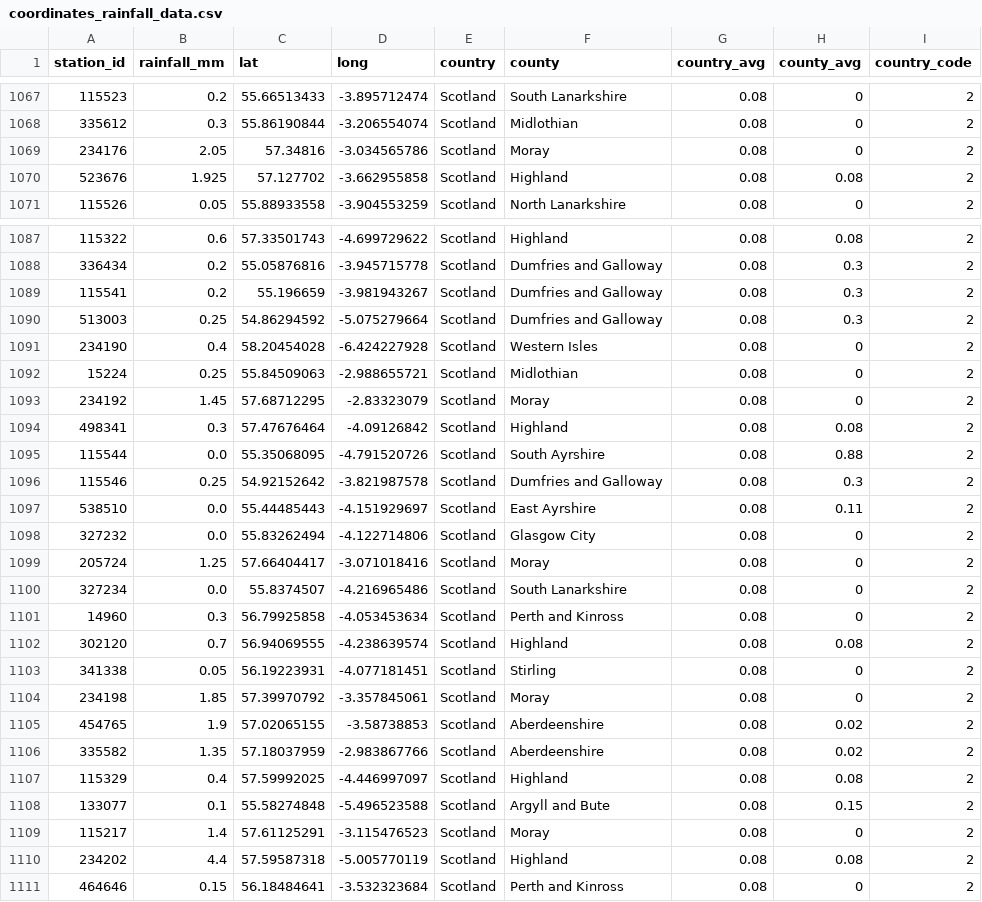
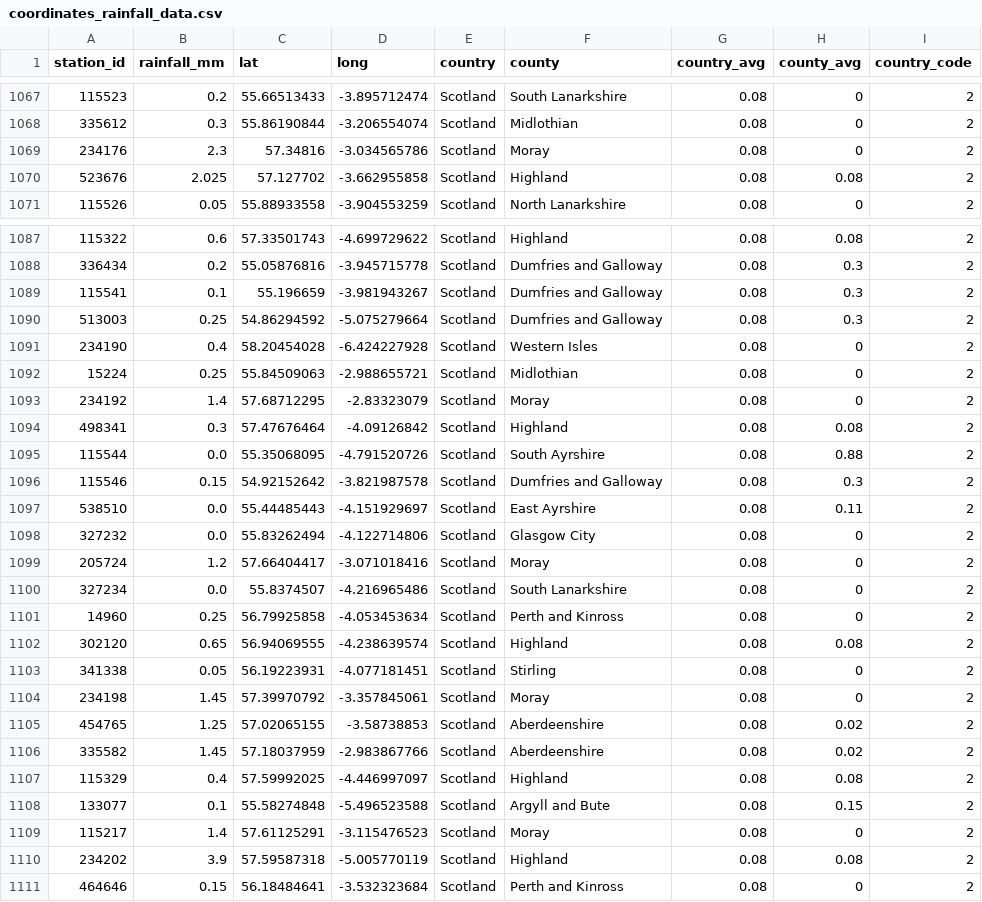
Before and after one commit to muimran/soundbath, a CSV file: web/data/coordinates_rainfall_data.csv, drawn as a sheet; only a part is shown, gaps mark what is left out; the diff covers the shown part only; the diff names each change by its address in the sheet, - before the commit and + after, or states it on an @@ line.

```diff
--- a/web/data/coordinates_rainfall_data.csv
+++ b/web/data/coordinates_rainfall_data.csv
-B1069 (rainfall_mm): 2.05
+B1069 (rainfall_mm): 2.3
-B1070 (rainfall_mm): 1.925
+B1070 (rainfall_mm): 2.025
-B1089 (rainfall_mm): 0.2
+B1089 (rainfall_mm): 0.1
-B1093 (rainfall_mm): 1.45
+B1093 (rainfall_mm): 1.4
-B1096 (rainfall_mm): 0.25
+B1096 (rainfall_mm): 0.15
-B1099 (rainfall_mm): 1.25
+B1099 (rainfall_mm): 1.2
-B1101 (rainfall_mm): 0.3
+B1101 (rainfall_mm): 0.25
-B1102 (rainfall_mm): 0.7
+B1102 (rainfall_mm): 0.65
-B1104 (rainfall_mm): 1.85
+B1104 (rainfall_mm): 1.45
-B1105 (rainfall_mm): 1.9
+B1105 (rainfall_mm): 1.25
-B1106 (rainfall_mm): 1.35
+B1106 (rainfall_mm): 1.45
-B1110 (rainfall_mm): 4.4
+B1110 (rainfall_mm): 3.9
```
Also changed, not shown: 80 edited cells elsewhere in this file, 1 other file.
